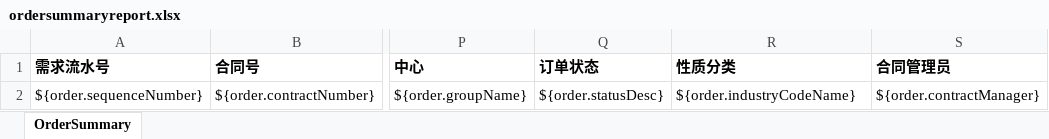
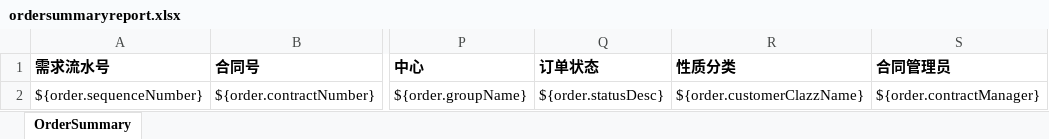
Before and after one commit to wangchunzhao/stFrontEnd, an Excel workbook: steigenberger/src/main/resources/ordersummaryreport.xlsx, sheet OrderSummary, drawn as a sheet; only a part is shown, gaps mark what is left out; values as stored, in another font and other column widths than the file's, no borders; the diff names each change by its address in the sheet, - before the commit and + after, or states it on an @@ line.

```diff
--- a/steigenberger/src/main/resources/ordersummaryreport.xlsx (sheet OrderSummary)
+++ b/steigenberger/src/main/resources/ordersummaryreport.xlsx (sheet OrderSummary)
-R2 (性质分类): ${order.industryCodeName}
+R2 (性质分类): ${order.customerClazzName}
```
Also changed, not shown: steigenberger/src/main/resources/orderitemsreport.xlsx, 4 other files.
